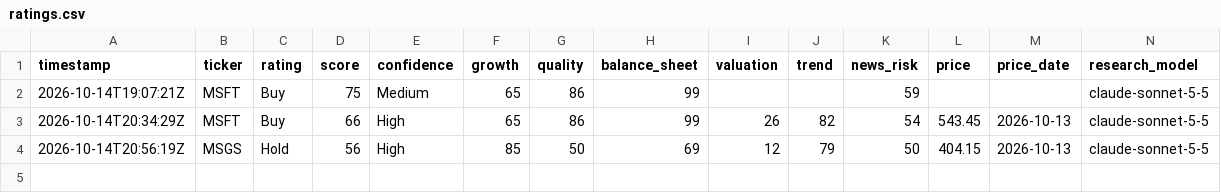
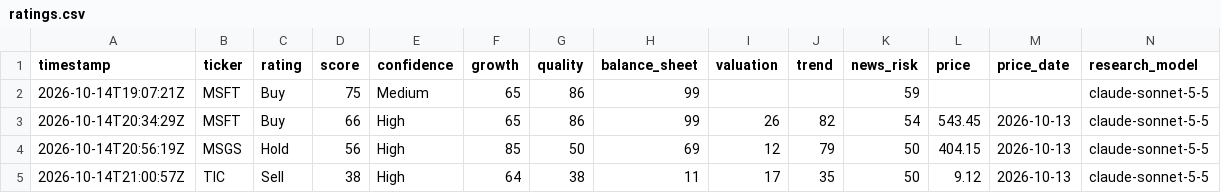
Before and after one commit to Recp-ai/capex-early-warning, a CSV file: data/stocks/ratings.csv, drawn as a sheet; only a part is shown; rows hold the shown columns only; the diff names each change by its address in the sheet, - before the commit and + after, or states it on an @@ line.

```diff
--- a/data/stocks/ratings.csv
+++ b/data/stocks/ratings.csv
+row 5: 2026-10-14T21:00:57Z | TIC | Sell | 38 | High | 64 | 38 | 11 | 17 | 35 | 50 | 9.12 | 2026-10-13 | claude-sonnet-5-5
```
Also changed, not shown: 7 other files.
